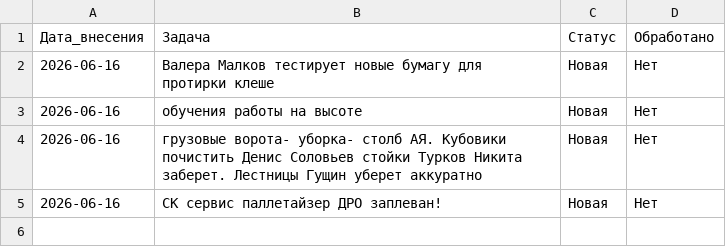
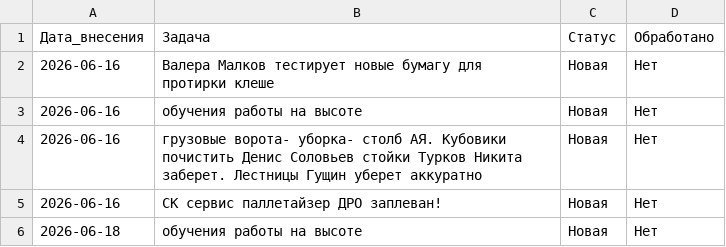
Before and after one commit to burkovpavel094-jpg/KIMChenIlim, a CSV file: задачи.csv, drawn as a sheet; the diff names each change by its address in the sheet, - before the commit and + after, or states it on an @@ line.

Commit message:
Обновление от 2026-06-18 — добавлено 1 записей в задачи.csv

```diff
--- a/задачи.csv
+++ b/задачи.csv
+row 6: 2026-06-18 | обучения работы на высоте | Новая | Нет
```
